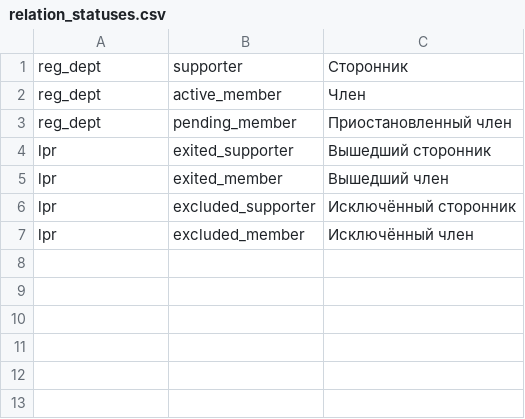
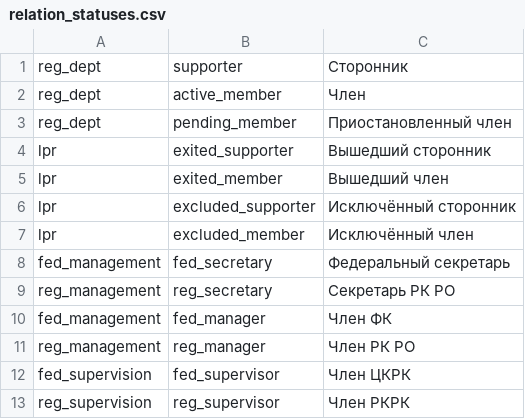
Before and after one commit to kotovalexarian/lpr-partynest, a CSV file: config/seeds/relation_statuses.csv, drawn as a sheet; the diff names each change by its address in the sheet, - before the commit and + after, or states it on an @@ line.

Commit message:
Add relation status seeds

```diff
--- a/config/seeds/relation_statuses.csv
+++ b/config/seeds/relation_statuses.csv
+row 8: fed_management | fed_secretary | Федеральный секретарь
+row 9: reg_management | reg_secretary | Секретарь РК РО
+row 10: fed_management | fed_manager | Член ФК
+row 11: reg_management | reg_manager | Член РК РО
+row 12: fed_supervision | fed_supervisor | Член ЦКРК
+row 13: reg_supervision | reg_supervisor | Член РКРК
```
